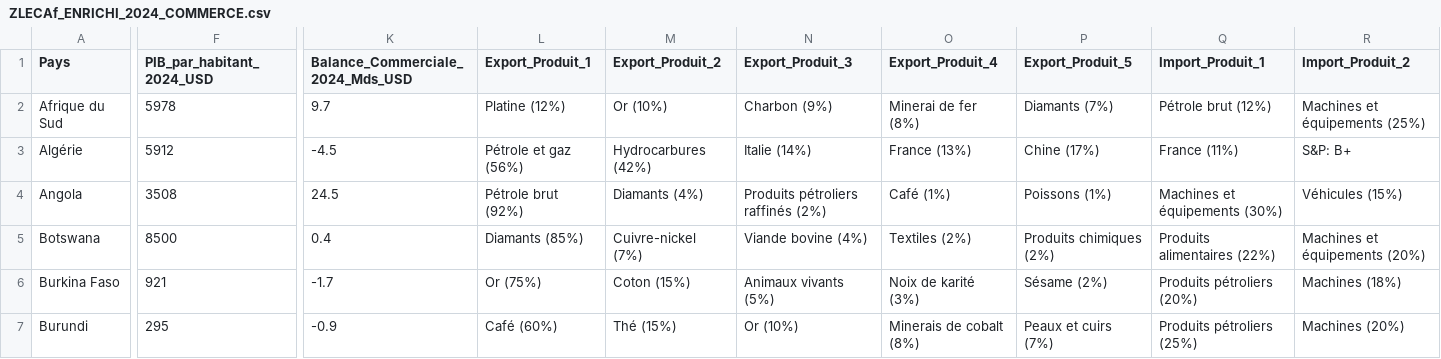
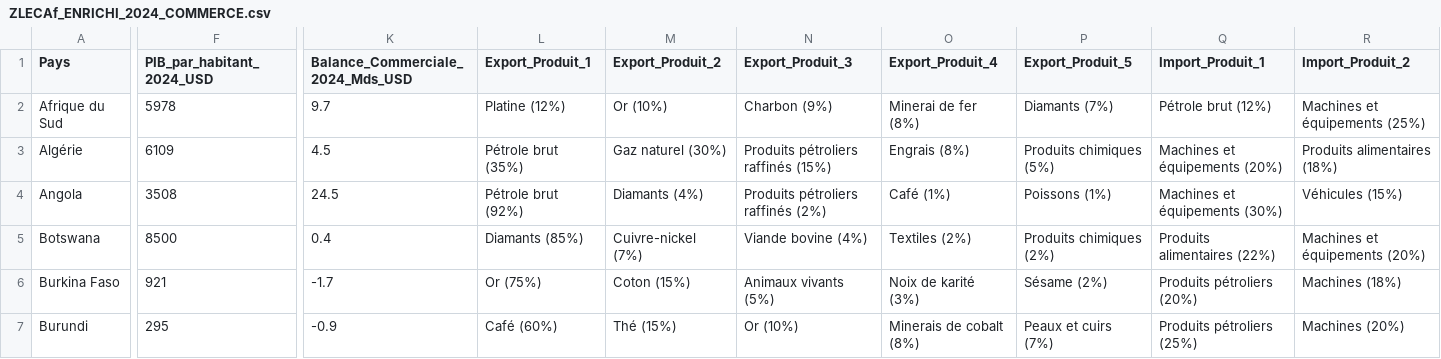
Before and after one commit to aouggad-web/zlecaf-project-, a CSV file: ZLECAf_ENRICHI_2024_COMMERCE.csv, drawn as a sheet; only a part is shown, gaps mark what is left out; the diff covers the shown part only; the diff names each change by its address in the sheet, - before the commit and + after, or states it on an @@ line.

```diff
--- a/ZLECAf_ENRICHI_2024_COMMERCE.csv
+++ b/ZLECAf_ENRICHI_2024_COMMERCE.csv
-F3 (PIB_par_habitant_2024_USD): 5912
+F3 (PIB_par_habitant_2024_USD): 6109
-K3 (Balance_Commerciale_2024_Mds_USD): -4.5
+K3 (Balance_Commerciale_2024_Mds_USD): 4.5
-L3 (Export_Produit_1): Pétrole et gaz (56%)
+L3 (Export_Produit_1): Pétrole brut (35%)
-M3 (Export_Produit_2): Hydrocarbures (42%)
+M3 (Export_Produit_2): Gaz naturel (30%)
-N3 (Export_Produit_3): Italie (14%)
+N3 (Export_Produit_3): Produits pétroliers raffinés (15%)
-O3 (Export_Produit_4): France (13%)
+O3 (Export_Produit_4): Engrais (8%)
-P3 (Export_Produit_5): Chine (17%)
+P3 (Export_Produit_5): Produits chimiques (5%)
-Q3 (Import_Produit_1): France (11%)
+Q3 (Import_Produit_1): Machines et équipements (20%)
-R3 (Import_Produit_2): S&P: B+
+R3 (Import_Produit_2): Produits alimentaires (18%)
```
Also changed, not shown: 28 edited cells elsewhere in this file.
